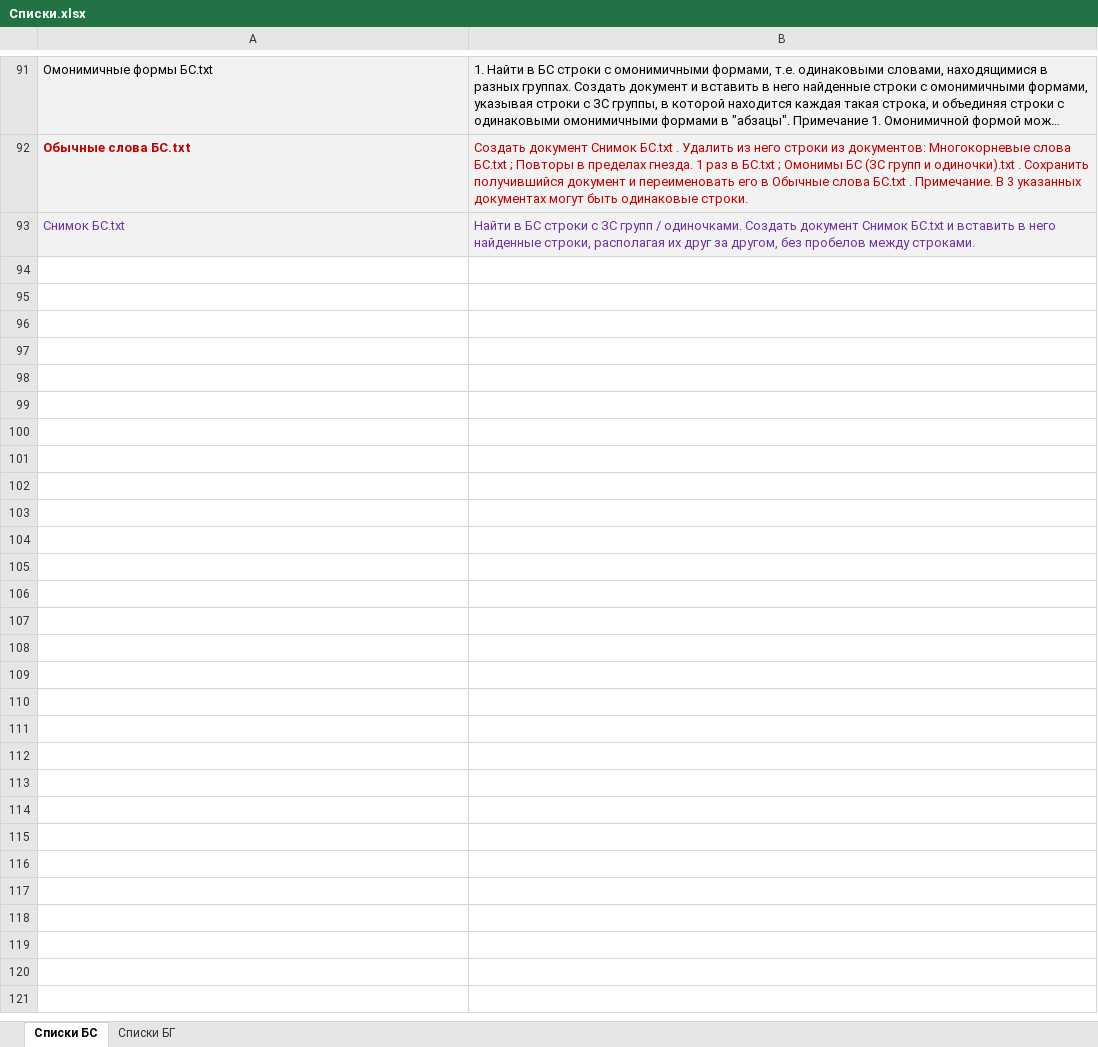
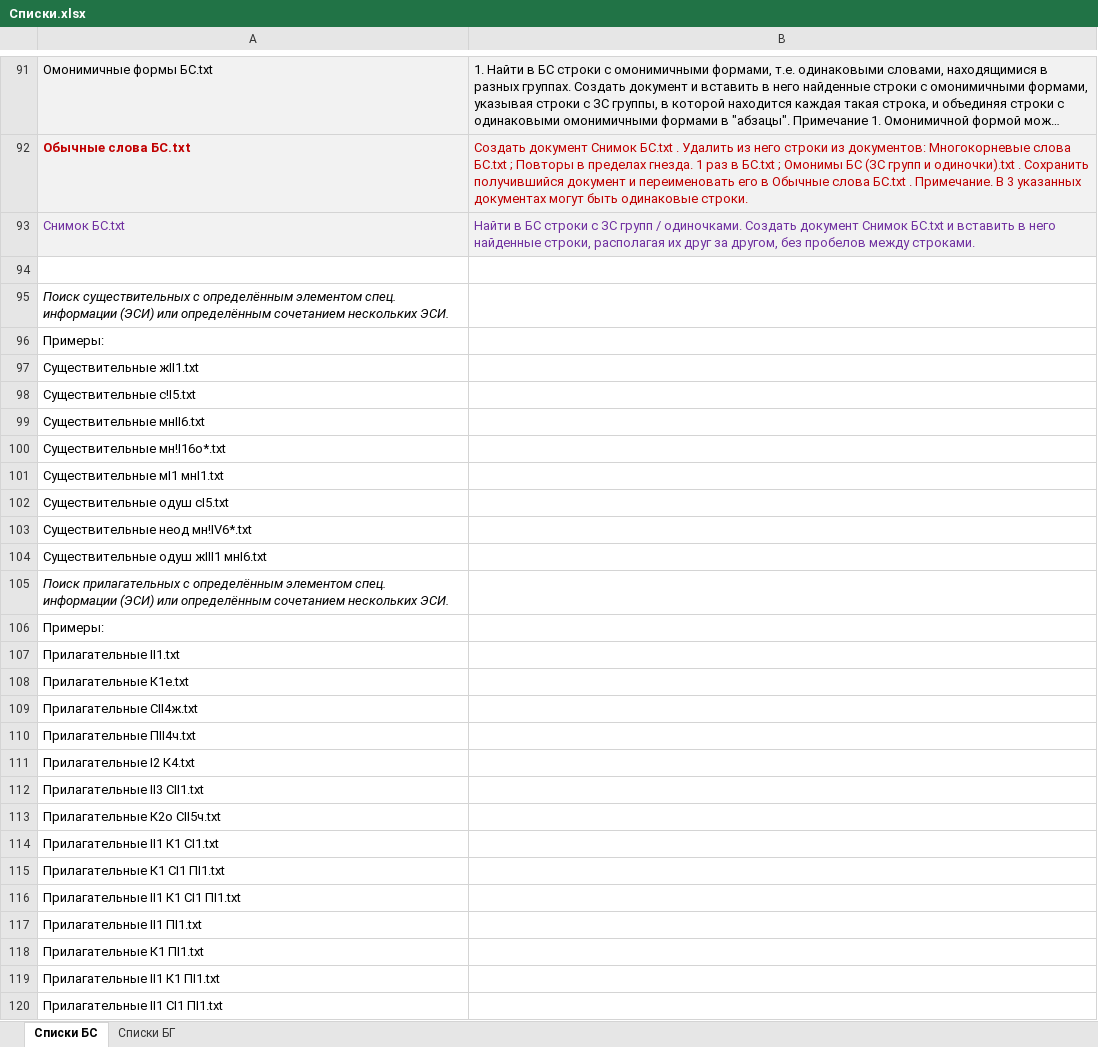
Before and after one commit to Aleksey-Voko/Flexer, an Excel workbook: Списки.xlsx, sheet Списки БС, drawn as a sheet; only a part is shown, gaps mark what is left out; long unchanged cells end in …; values as stored, in another font and other column widths than the file's, no borders; the diff covers the shown part only; the diff names each change by its address in the sheet, - before the commit and + after, or states it on an @@ line.

Commit message:
doc(flexer): update 'Списки.xlsx'

```diff
--- a/Списки.xlsx (sheet Списки БС)
+++ b/Списки.xlsx (sheet Списки БС)
+row 94: (empty)
+row 95: Поиск существительных с определённым элементом спец. информации (ЭСИ) или определённым сочетанием нескольких ЭСИ.
+row 96: Примеры:
+row 97: Существительные жII1.txt
+row 98: Существительные с!I5.txt
+row 99: Существительные мнII6.txt
+row 100: Существительные мн!I16о*.txt
+row 101: Существительные мI1 мнI1.txt
+row 102: Существительные одуш сI5.txt
+row 103: Существительные неод мн!IV6*.txt
+row 104: Существительные одуш жIII1 мнI6.txt
+row 105: Поиск прилагательных с определённым элементом спец. информации (ЭСИ) или определённым сочетанием нескольких ЭСИ.
+row 106: Примеры:
+row 107: Прилагательные II1.txt
+row 108: Прилагательные К1е.txt
+row 109: Прилагательные СII4ж.txt
+row 110: Прилагательные ПII4ч.txt
+row 111: Прилагательные I2 К4.txt
+row 112: Прилагательные II3 СII1.txt
+row 113: Прилагательные К2о СII5ч.txt
+row 114: Прилагательные II1 К1 СI1.txt
+row 115: Прилагательные К1 СI1 ПI1.txt
+row 116: Прилагательные II1 К1 СI1 ПI1.txt
+row 117: Прилагательные II1 ПI1.txt
+row 118: Прилагательные К1 ПI1.txt
+row 119: Прилагательные II1 К1 ПI1.txt
+row 120: Прилагательные II1 СI1 ПI1.txt
```
Also changed, not shown: 3 edited cells and cell formats elsewhere in this sheet.
